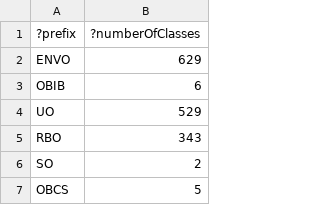
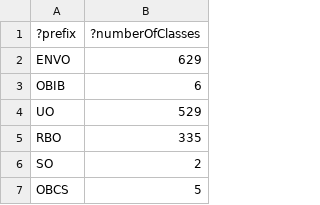
Before and after one commit to nasa/LSDAO, a TSV file: src/ontology/reports/class-count-by-prefix.tsv, drawn as a sheet; only a part is shown.

```diff
--- a/src/ontology/reports/class-count-by-prefix.tsv
+++ b/src/ontology/reports/class-count-by-prefix.tsv
@@ -4,3 +4,3 @@
 "UO"	529
-"RBO"	343
+"RBO"	335
 "SO"	2
```
Also changed, not shown: src/ontology/reports/basic-report.tsv, src/ontology/reports/edges.tsv, 31 other files.
